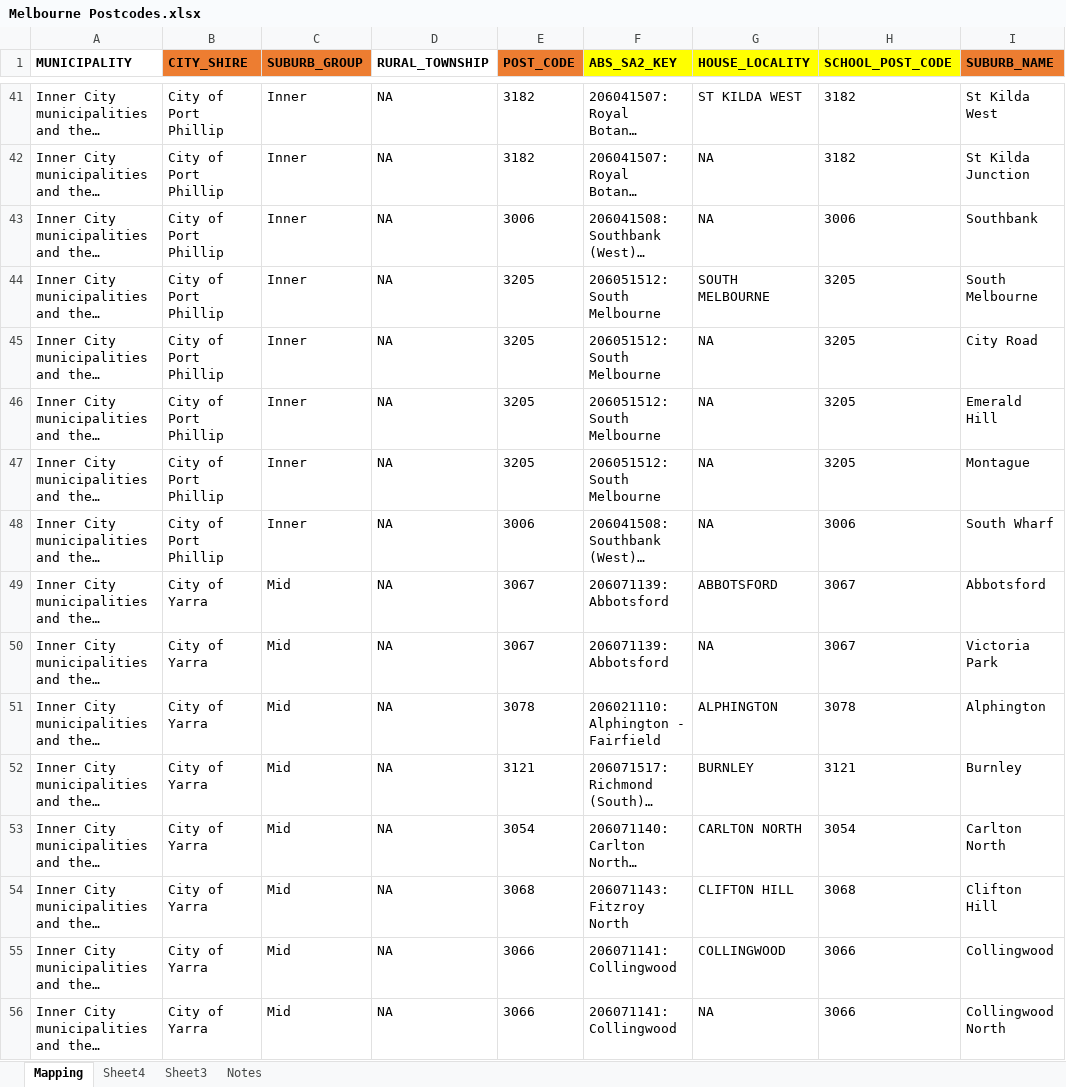
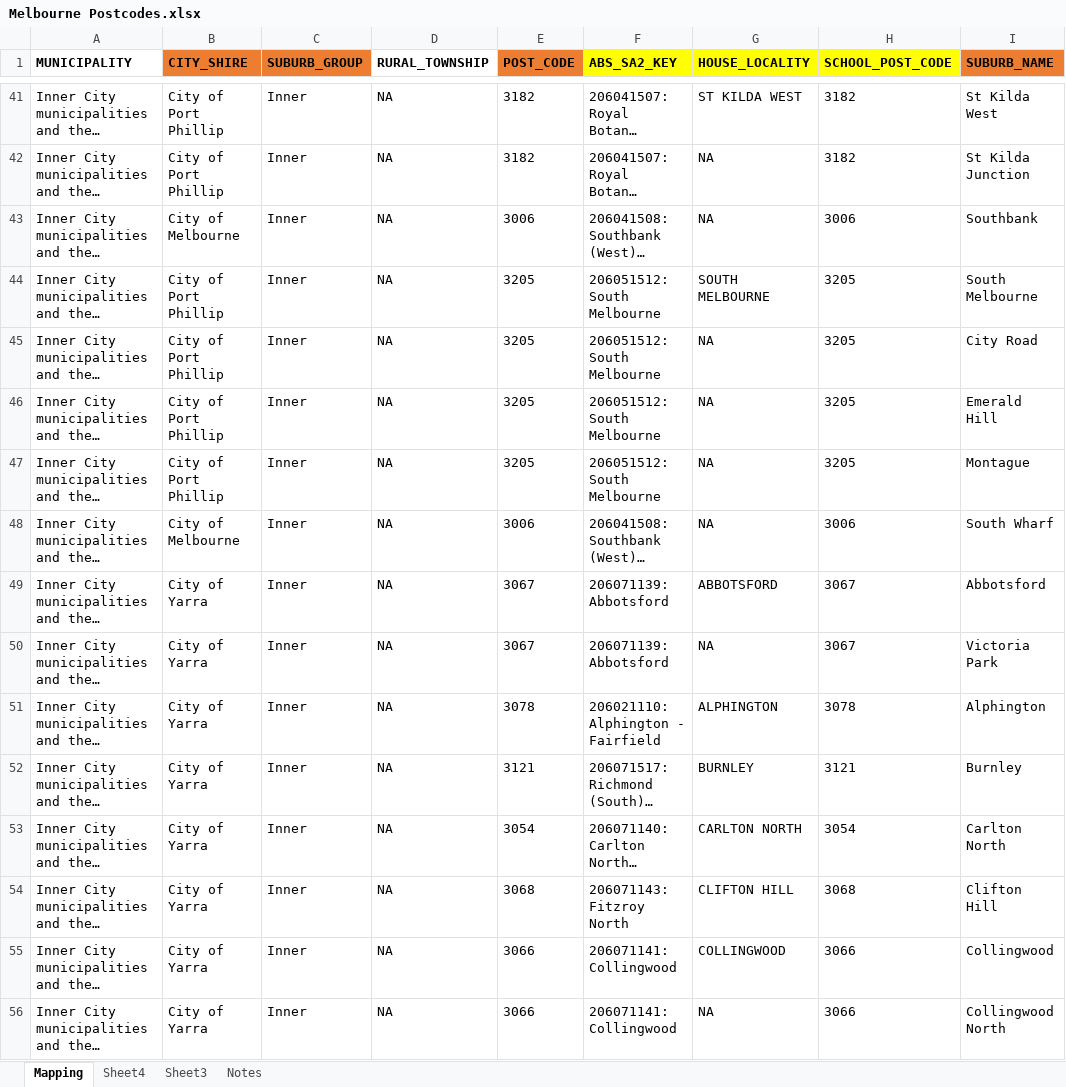
Before and after one commit to Kakhai1/bootcamp_project, an Excel workbook: Resources/Melbourne Postcodes.xlsx, sheet Mapping, drawn as a sheet; only a part is shown, gaps mark what is left out; long unchanged cells end in …; values as stored, in another font and other column widths than the file's, no borders; the diff covers the shown part only; the diff names each change by its address in the sheet, - before the commit and + after, or states it on an @@ line.

```diff
--- a/Resources/Melbourne Postcodes.xlsx (sheet Mapping)
+++ b/Resources/Melbourne Postcodes.xlsx (sheet Mapping)
-B43 (CITY_SHIRE): City of Port Phillip
+B43 (CITY_SHIRE): City of Melbourne
-B48 (CITY_SHIRE): City of Port Phillip
+B48 (CITY_SHIRE): City of Melbourne
-C49:C56 (SUBURB_GROUP): Mid
+C49:C56 (SUBURB_GROUP): Inner
```
Also changed, not shown: 145 edited cells elsewhere in this sheet, sheet Notes, 13 other files.
